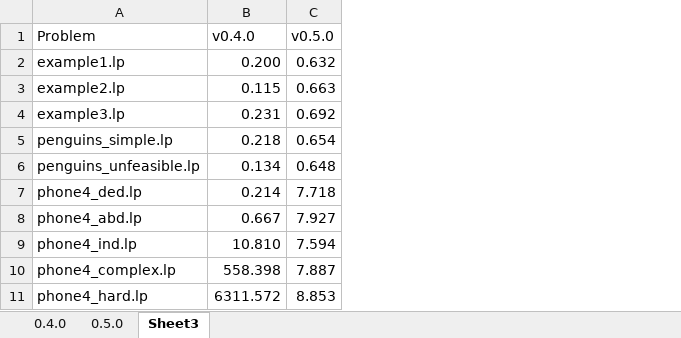
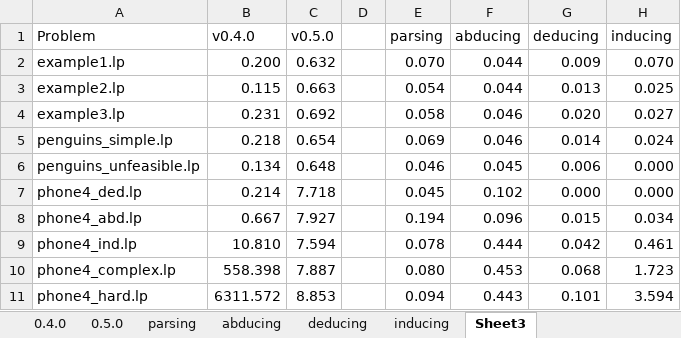
Before and after one commit to stefano-bragaglia/XHAIL, an Excel workbook: Workbook.xlsx, sheet Sheet3, drawn as a sheet; values as stored, in another font and other column widths than the file's, no borders; the diff names each change by its address in the sheet, - before the commit and + after, or states it on an @@ line.

```diff
--- a/Workbook.xlsx (sheet Sheet3)
+++ b/Workbook.xlsx (sheet Sheet3)
+sheet tab: parsing
+sheet tab: abducing
+sheet tab: deducing
+sheet tab: inducing
+column D, empty
+column E (parsing), rows 2-11: 0.070 | 0.054 | 0.058 | 0.069 | 0.046 | 0.045 | 0.194 | 0.078 | 0.080 | 0.094
+column F (abducing), rows 2-11: 0.044 | 0.044 | 0.046 | 0.046 | 0.045 | 0.102 | 0.096 | 0.444 | 0.453 | 0.443
+column G (deducing), rows 2-11: 0.009 | 0.013 | 0.020 | 0.014 | 0.006 | 0.000 | 0.015 | 0.042 | 0.068 | 0.101
+column H (inducing), rows 2-11: 0.070 | 0.025 | 0.027 | 0.024 | 0.000 | 0.000 | 0.034 | 0.461 | 1.723 | 3.594
```
Also changed, not shown: sheet 0.4.0, sheet 0.5.0, 21 other files.
